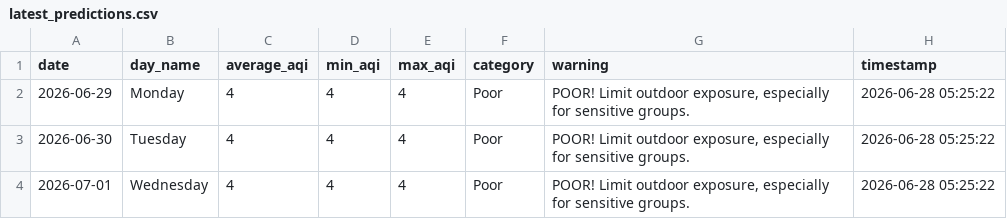
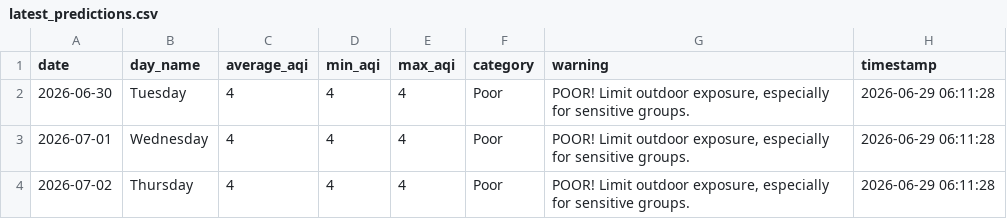
Before and after one commit to saqibahmadsiddiqui/aqi-forecasting-system, a CSV file: data/processed/latest_predictions.csv, drawn as a sheet.

```diff
--- a/data/processed/latest_predictions.csv
+++ b/data/processed/latest_predictions.csv
@@ -1,4 +1,4 @@
 date,day_name,average_aqi,min_aqi,max_aqi,category,warning,timestamp
-2026-06-29,Monday,4,4,4,Poor,"POOR! Limit outdoor exposure, especially for sensitive groups.",2026-06-28 05:25:22
-2026-06-30,Tuesday,4,4,4,Poor,"POOR! Limit outdoor exposure, especially for sensitive groups.",2026-06-28 05:25:22
-2026-07-01,Wednesday,4,4,4,Poor,"POOR! Limit outdoor exposure, especially for sensitive groups.",2026-06-28 05:25:22
+2026-06-30,Tuesday,4,4,4,Poor,"POOR! Limit outdoor exposure, especially for sensitive groups.",2026-06-29 06:11:28
+2026-07-01,Wednesday,4,4,4,Poor,"POOR! Limit outdoor exposure, especially for sensitive groups.",2026-06-29 06:11:28
+2026-07-02,Thursday,4,4,4,Poor,"POOR! Limit outdoor exposure, especially for sensitive groups.",2026-06-29 06:11:28
```
Also changed, not shown: data/processed/model_comparison.csv.
